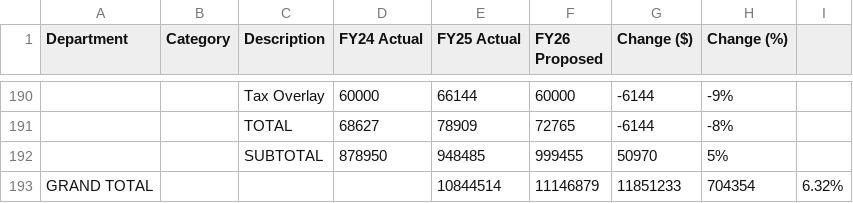
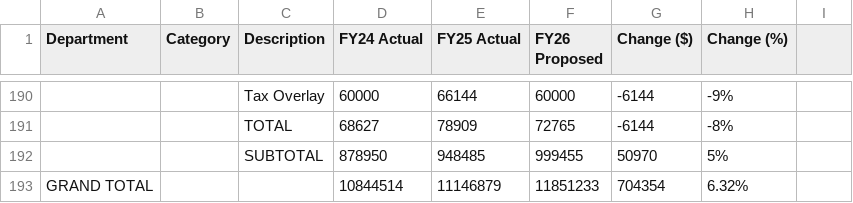
Before and after one commit to NBoudreauMA/Hubb26, a CSV file: budget2.csv, drawn as a sheet; only a part is shown, gaps mark what is left out; removed rows and columns are numbered as before the commit, all else as after; the diff names each change by its address in the sheet, - before the commit and + after, or states it on an @@ line.

Commit message:
Update budget2.csv

```diff
--- a/budget2.csv
+++ b/budget2.csv
-row 193: GRAND TOTAL |  |  |  | 10844514 | 11146879 | 11851233 | 704354 | 6.32%
+row 193: GRAND TOTAL |  |  | 10844514 | 11146879 | 11851233 | 704354 | 6.32%
```
